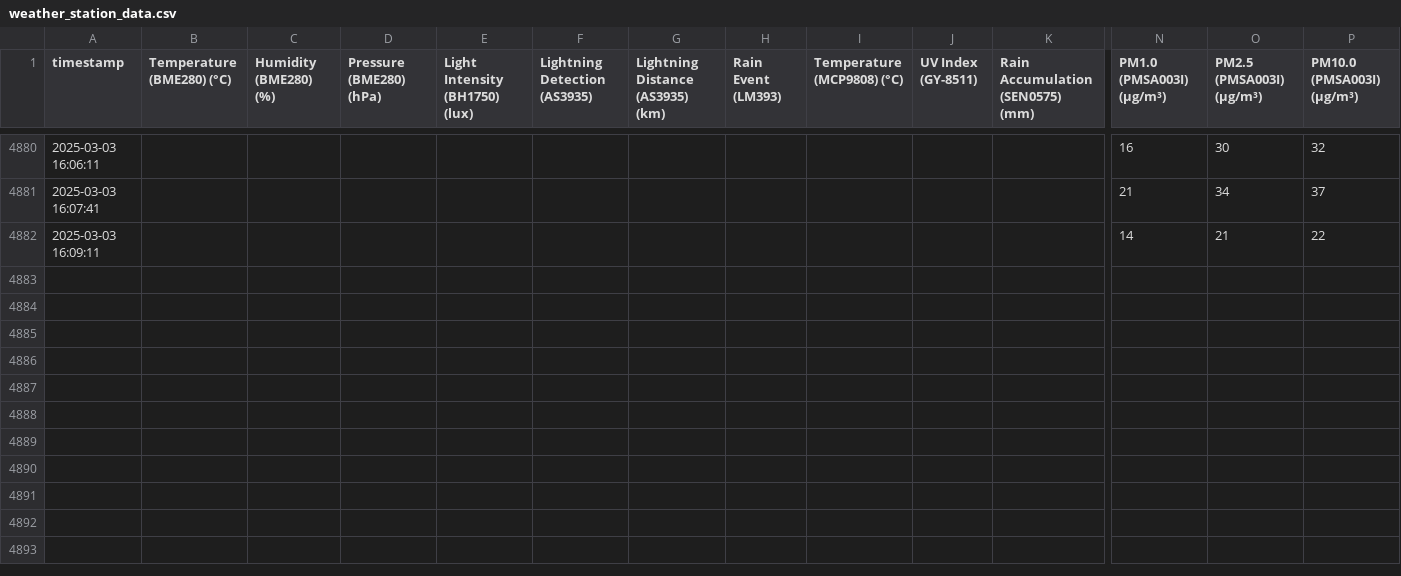
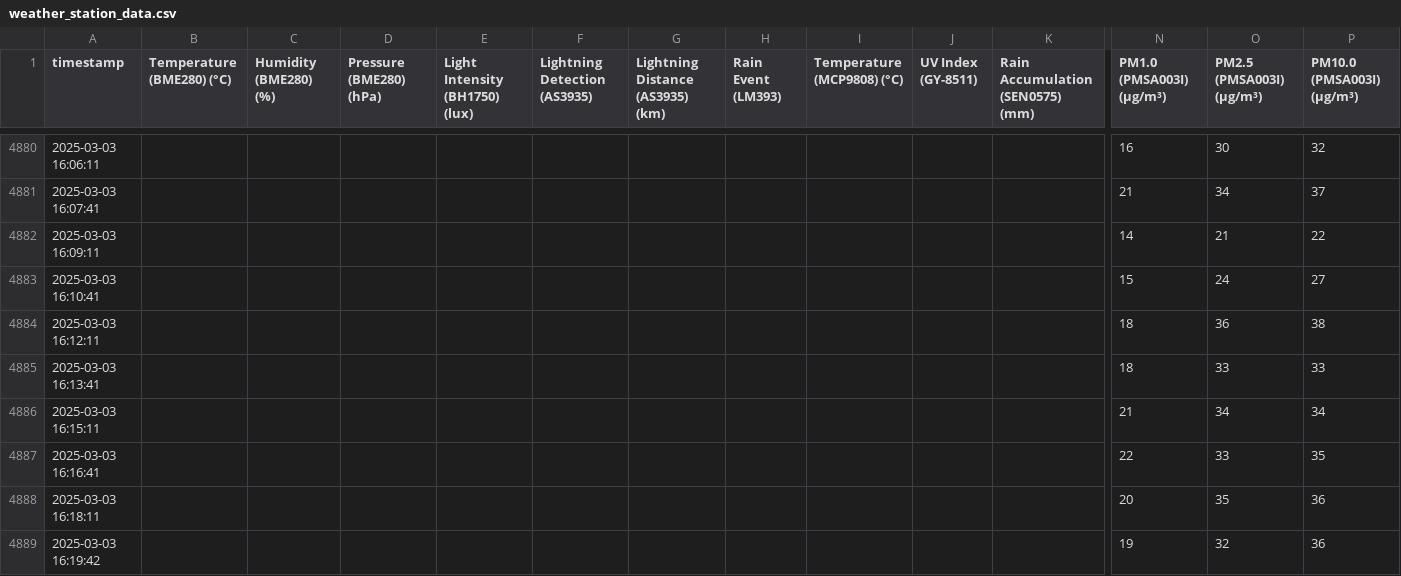
Before and after one commit to mitsos1989/weather_station, a CSV file: weather_station_data.csv, drawn as a sheet; only a part is shown, gaps mark what is left out; rows hold the shown columns only; the diff names each change by its address in the sheet, - before the commit and + after, or states it on an @@ line.

```diff
--- a/weather_station_data.csv
+++ b/weather_station_data.csv
+row 4883: 2025-03-03 16:10:41 |  |  |  |  |  |  |  |  |  |  | 15 | 24 | 27
+row 4884: 2025-03-03 16:12:11 |  |  |  |  |  |  |  |  |  |  | 18 | 36 | 38
+row 4885: 2025-03-03 16:13:41 |  |  |  |  |  |  |  |  |  |  | 18 | 33 | 33
+row 4886: 2025-03-03 16:15:11 |  |  |  |  |  |  |  |  |  |  | 21 | 34 | 34
+row 4887: 2025-03-03 16:16:41 |  |  |  |  |  |  |  |  |  |  | 22 | 33 | 35
+row 4888: 2025-03-03 16:18:11 |  |  |  |  |  |  |  |  |  |  | 20 | 35 | 36
+row 4889: 2025-03-03 16:19:42 |  |  |  |  |  |  |  |  |  |  | 19 | 32 | 36
```
Also changed, not shown: 1 other file.
